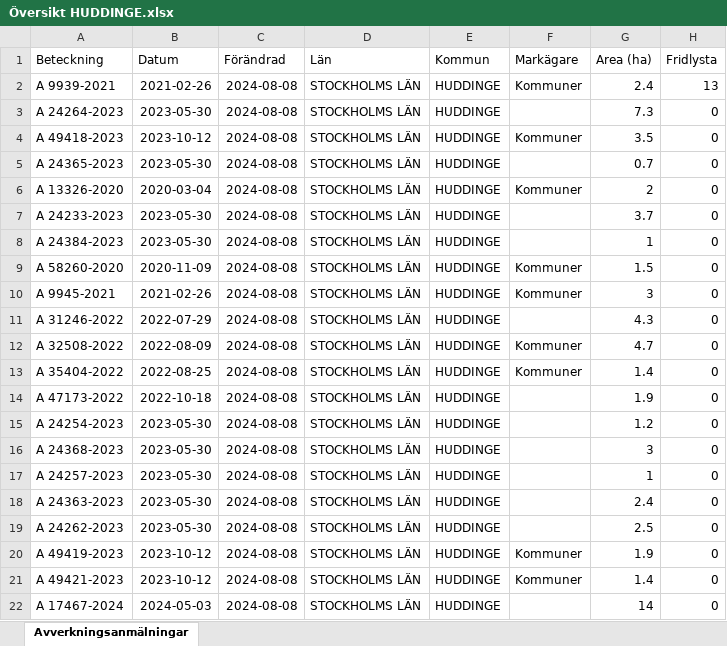
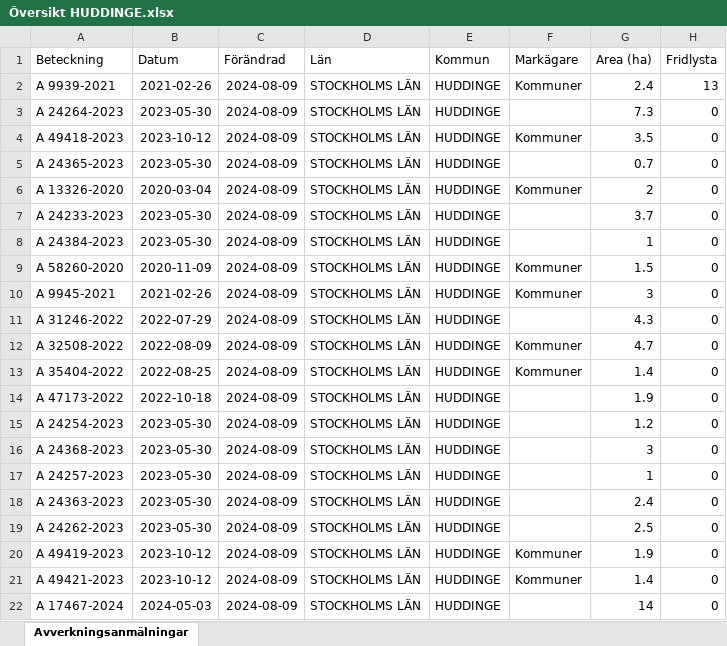
Before and after one commit to klasma/Logging_0126, an Excel workbook: Översikt HUDDINGE.xlsx, sheet Avverkningsanmälningar, drawn as a sheet; only a part is shown; values as stored, in another font and other column widths than the file's, no borders; the diff names each change by its address in the sheet, - before the commit and + after, or states it on an @@ line.

```diff
--- a/Översikt HUDDINGE.xlsx (sheet Avverkningsanmälningar)
+++ b/Översikt HUDDINGE.xlsx (sheet Avverkningsanmälningar)
-C2:C22 (Förändrad): 2024-08-08
+C2:C22 (Förändrad): 2024-08-09
```
Also changed, not shown: artfynd/A 13326-2020 artfynd.xlsx, artfynd/A 24233-2023 artfynd.xlsx, 35 other files.
